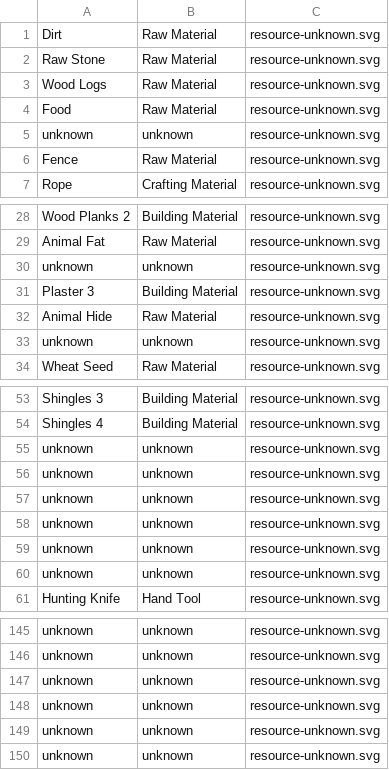
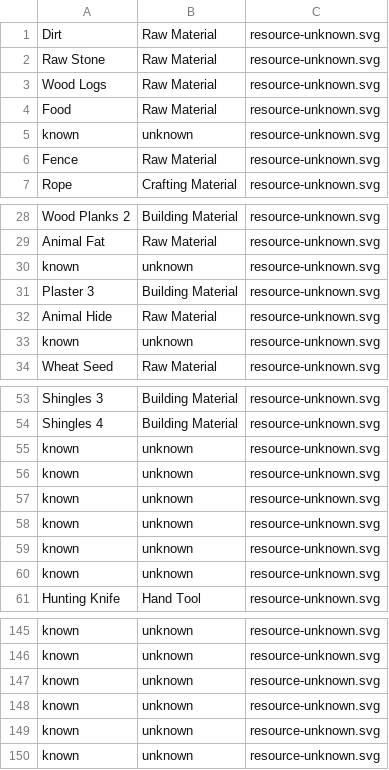
Before and after one commit to jmbeck15/axe-and-pick, a CSV file: resource_list.csv, drawn as a sheet; only a part is shown, gaps mark what is left out; the diff covers the shown part only; the diff names each change by its address in the sheet, - before the commit and + after, or states it on an @@ line.

Commit message:
WIP: Trying to auto-fill unknown resource quantities
I have no idea why it thinks it's of it's base type class.

```diff
--- a/resource_list.csv
+++ b/resource_list.csv
-A5: unknown
+A5: known
-A30: unknown
+A30: known
-A33: unknown
+A33: known
-A55:A60: unknown
+A55:A60: known
-A145:A150: unknown
+A145:A150: known
```
Also changed, not shown: 31 edited cells elsewhere in this file, 4 other files.
